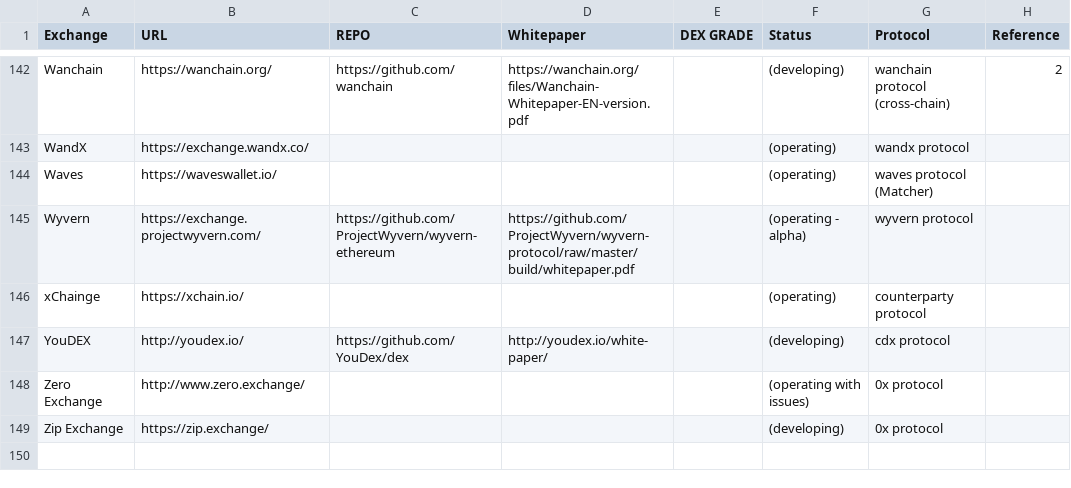
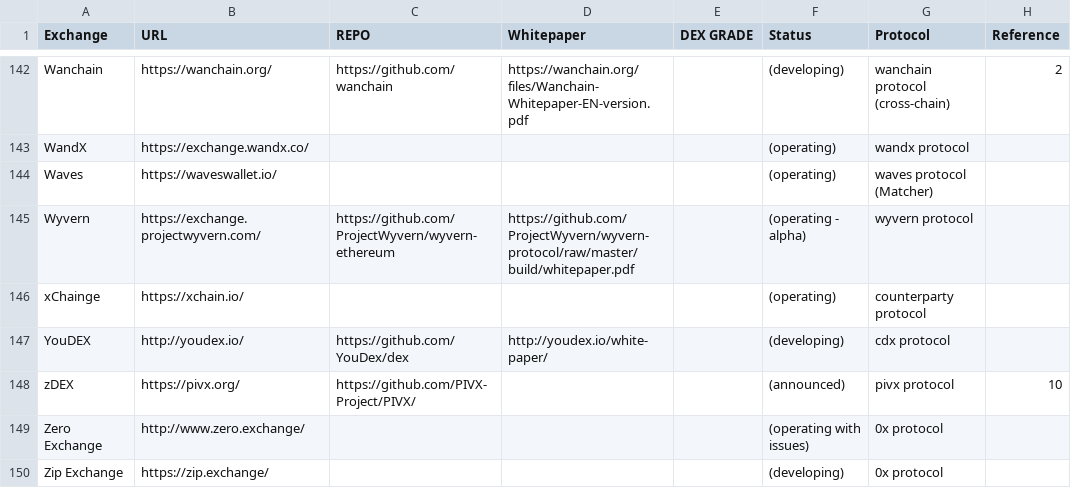
Before and after one commit to eliooses/BTCards, a CSV file: index.csv, drawn as a sheet; only a part is shown, gaps mark what is left out; the diff names each change by its address in the sheet, - before the commit and + after, or states it on an @@ line.

```diff
--- a/index.csv
+++ b/index.csv
+row 148: zDEX | https://pivx.org/ | https://github.com/PIVX-Project/PIVX/ |  |  | (announced) | pivx protocol | 10
```
Also changed, not shown: 1 other file.
